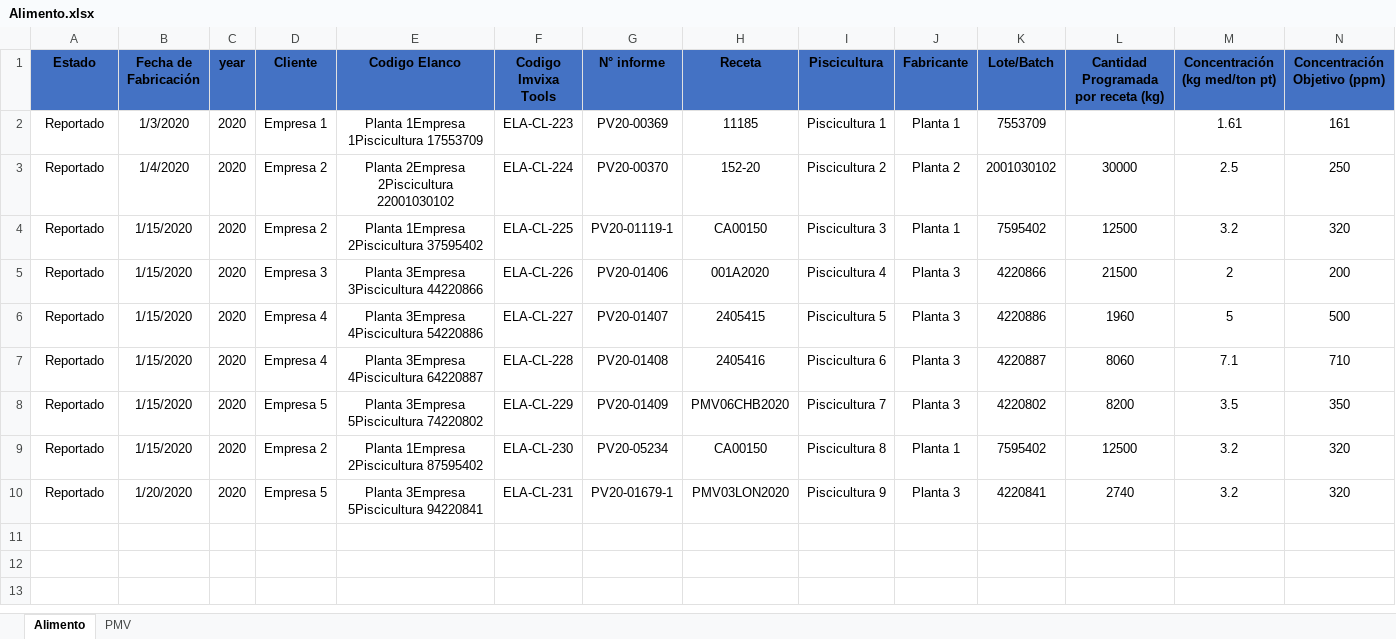
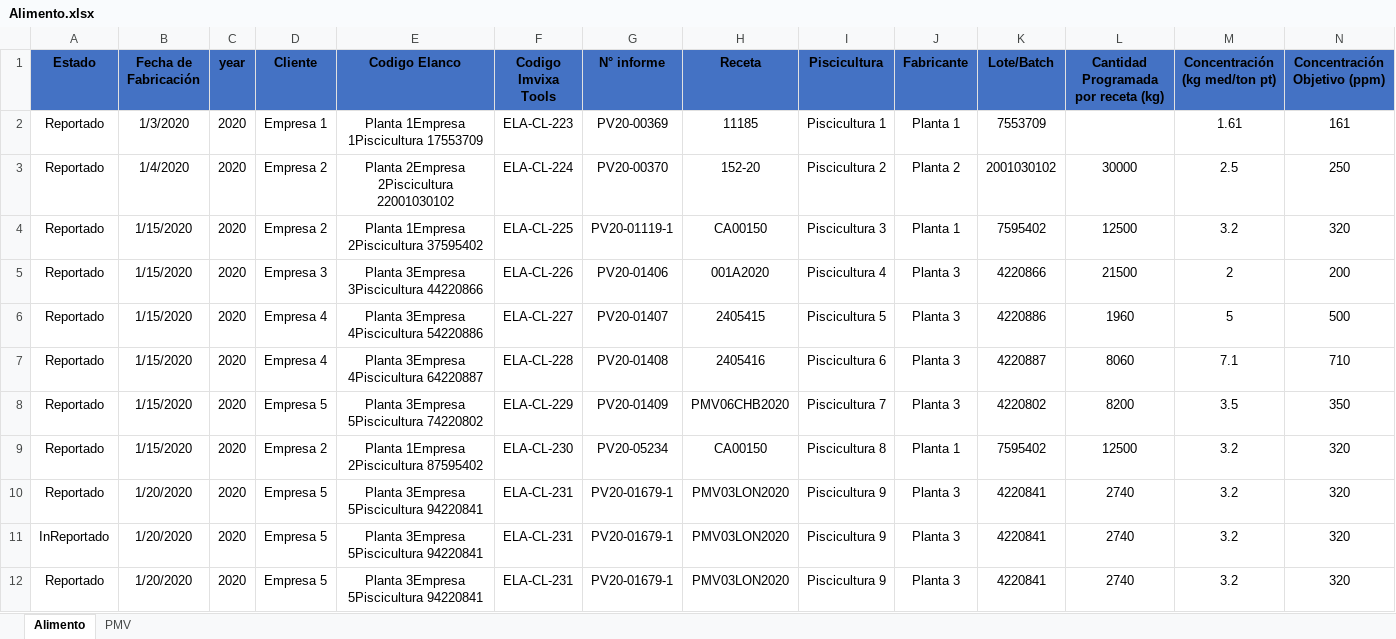
Before and after one commit to alavado/elanco-infome-imvixa, an Excel workbook: src/assets/Test-Reporte_Elanco/Alimento.xlsx, sheet Alimento, drawn as a sheet; only a part is shown; values as stored, in another font and other column widths than the file's, no borders; rows hold the shown columns only; the diff names each change by its address in the sheet, - before the commit and + after, or states it on an @@ line.

```diff
--- a/src/assets/Test-Reporte_Elanco/Alimento.xlsx (sheet Alimento)
+++ b/src/assets/Test-Reporte_Elanco/Alimento.xlsx (sheet Alimento)
+row 11: InReportado | 1/20/2020 | 2020 | Empresa 5 | Planta 3Empresa 5Piscicultura 94220841 | ELA-CL-231 | PV20-01679-1 | PMV03LON2020 | Piscicultura 9 | Planta 3 | 4220841 | 2740 | 3.2 | 320
+row 12: Reportado | 1/20/2020 | 2020 | Empresa 5 | Planta 3Empresa 5Piscicultura 94220841 | ELA-CL-231 | PV20-01679-1 | PMV03LON2020 | Piscicultura 9 | Planta 3 | 4220841 | 2740 | 3.2 | 320
```
Also changed, not shown: 5 other files.
